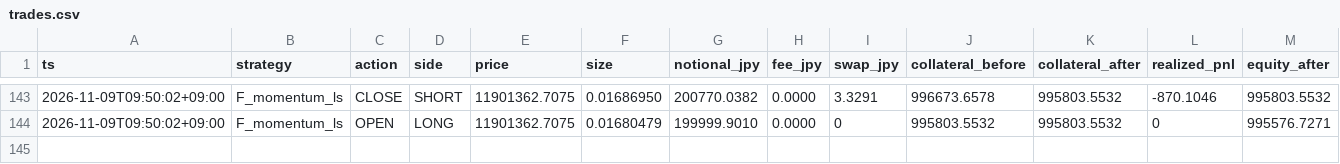
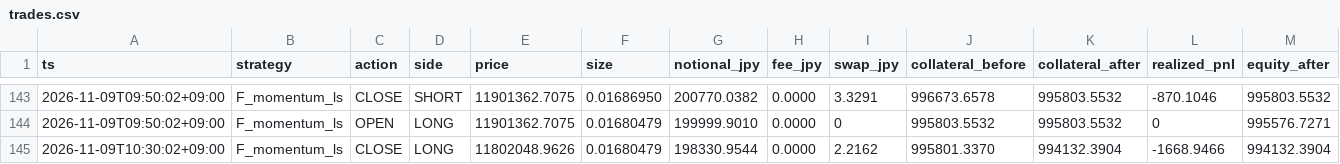
Before and after one commit to lily46/btc-paper-sim, a CSV file: state_fx/trades.csv, drawn as a sheet; only a part is shown, gaps mark what is left out; rows hold the shown columns only; the diff names each change by its address in the sheet, - before the commit and + after, or states it on an @@ line.

Commit message:
[fx] tick 1794187800 (2026-11-09T10:30:02+09:00) trades=1

```diff
--- a/state_fx/trades.csv
+++ b/state_fx/trades.csv
+row 145: 2026-11-09T10:30:02+09:00 | F_momentum_ls | CLOSE | LONG | 11802048.9626 | 0.01680479 | 198330.9544 | 0.0000 | 2.2162 | 995801.3370 | 994132.3904 | -1668.9466 | 994132.3904
```
Also changed, not shown: state_fx/market.csv, 3 other files.
